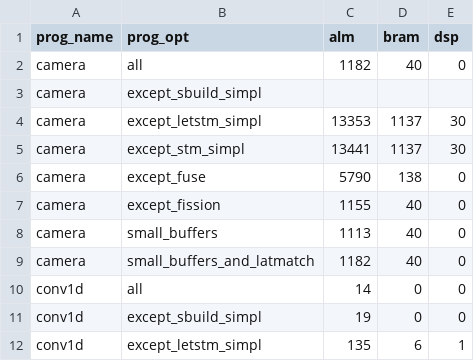
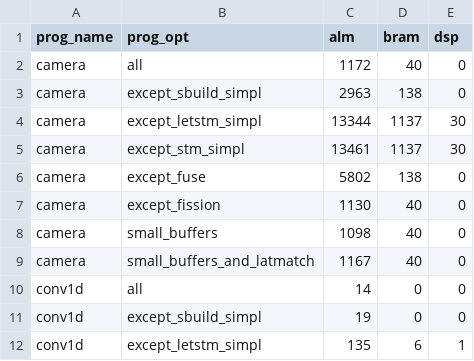
Before and after one commit to louis-hildebrand/sirop-hls, a CSV file: results/ablation_resource_usage.csv, drawn as a sheet; only a part is shown.

Commit message:
Re-run ablation study for camera

```diff
--- a/results/ablation_resource_usage.csv
+++ b/results/ablation_resource_usage.csv
@@ -1,10 +1,10 @@
 prog_name,prog_opt,alm,bram,dsp
-camera,all,1182,40,0
-camera,except_sbuild_simpl,,,
-camera,except_letstm_simpl,13353,1137,30
-camera,except_stm_simpl,13441,1137,30
-camera,except_fuse,5790,138,0
-camera,except_fission,1155,40,0
-camera,small_buffers,1113,40,0
-camera,small_buffers_and_latmatch,1182,40,0
+camera,all,1172,40,0
+camera,except_sbuild_simpl,2963,138,0
+camera,except_letstm_simpl,13344,1137,30
+camera,except_stm_simpl,13461,1137,30
+camera,except_fuse,5802,138,0
+camera,except_fission,1130,40,0
+camera,small_buffers,1098,40,0
+camera,small_buffers_and_latmatch,1167,40,0
 conv1d,all,14,0,0
```
Also changed, not shown: results/ablation_fmax.csv.
